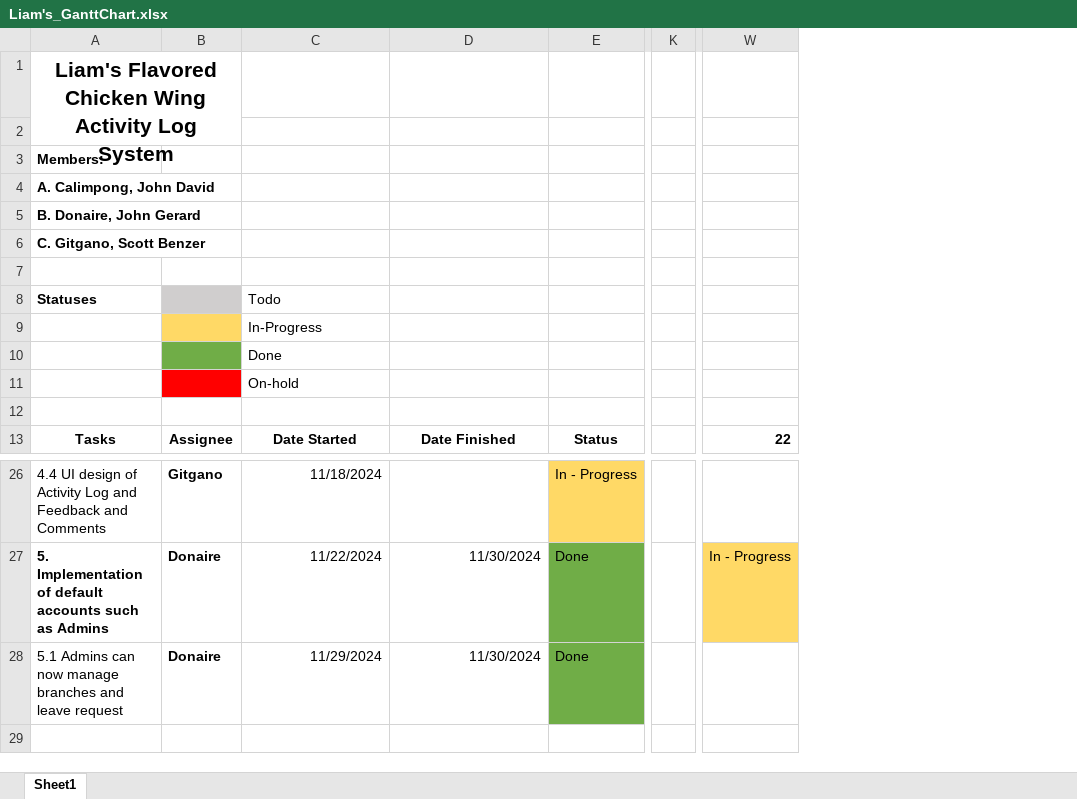
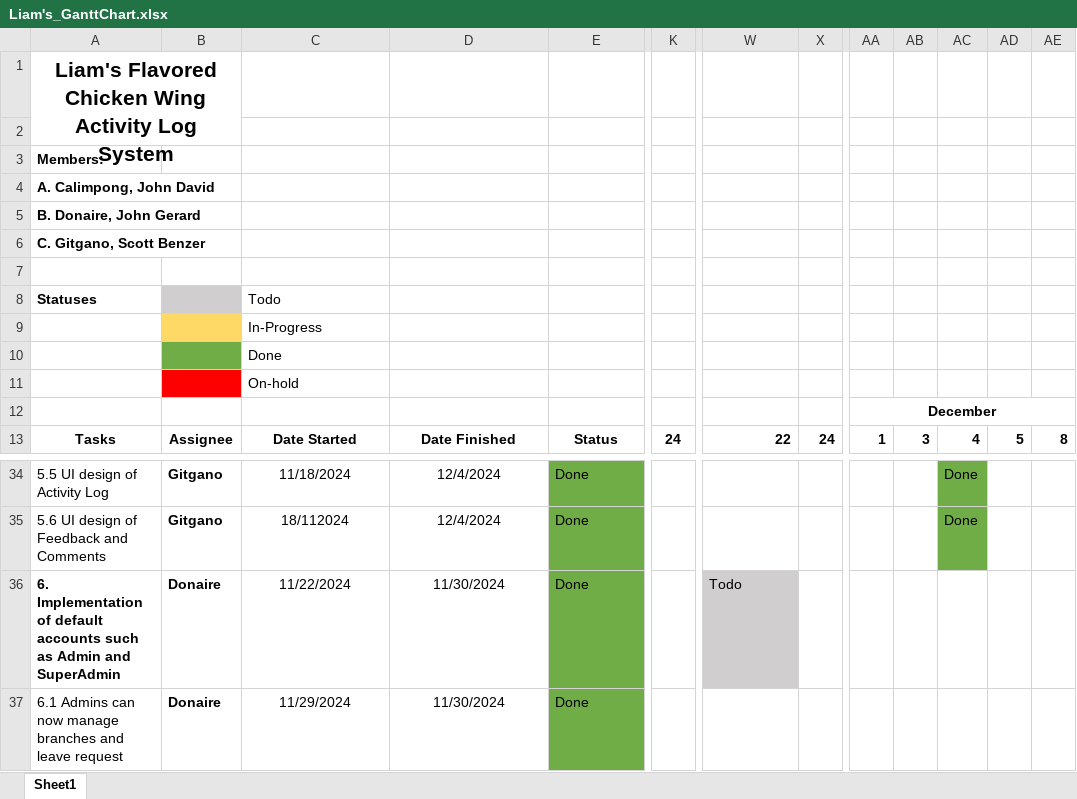
Before and after one commit to scottypepot/Liam-s-Database-System, an Excel workbook: Liam's_GanttChart.xlsx, sheet Sheet1, drawn as a sheet; only a part is shown, gaps mark what is left out; values as stored, in another font and other column widths than the file's, no borders; removed rows and columns are numbered as before the commit, all else as after; rows hold the shown columns only; the diff covers the shown part only; the diff names each change by its address in the sheet, - before the commit and + after, or states it on an @@ line.

```diff
--- a/Liam's_GanttChart.xlsx (sheet Sheet1)
+++ b/Liam's_GanttChart.xlsx (sheet Sheet1)
-column K, empty
+column K, row 13: 24
+column X, row 13: 24
+column AA, rows 12-13: December | 1
+column AB, row 13: 3
+column AC, row 13: 4; row 34: Done
+column AD, row 13: 5
+column AE, row 13: 8
-A34: 4.4 UI design of Activity Log and Feedback and Comments
+A34: 5.5 UI design of Activity Log
-C34 alignment: right
+C34 alignment: center
-D34: (empty)
+D34: 12/4/2024
-E34: In - Progress
+E34: Done
-E34 fill: #FFD966
+E34 fill: #70AD47
+row 35: 5.6 UI design of Feedback and Comments | Gitgano | 18/112024 | 12/4/2024 | Done |  |  |  |  |  | Done
-A36: 5. Implementation of default accounts such as Admins
+A36: 6. Implementation of default accounts such as Admin and SuperAdmin
-C36:D37 alignment: right
+C36:D37 alignment: center
-W36: In - Progress
+W36: Todo
-W36 fill: #FFD966
+W36 fill: #D0CECE
-A37: 5.1 Admins can…
+A37: 6.1 Admins can…
```
Also changed, not shown: 9 added rows, 1 removed row, 14 edited cells and cell formats elsewhere in this sheet, 3 other files.
